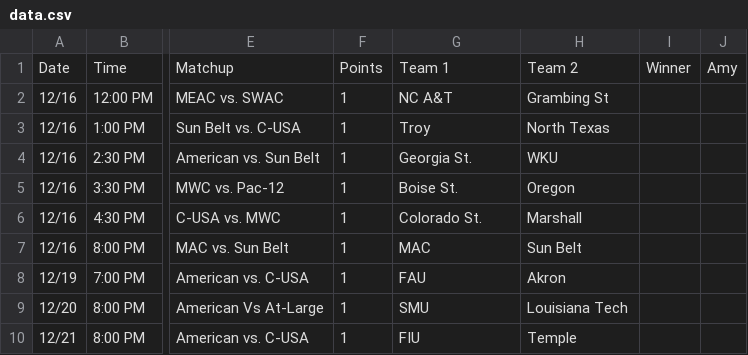
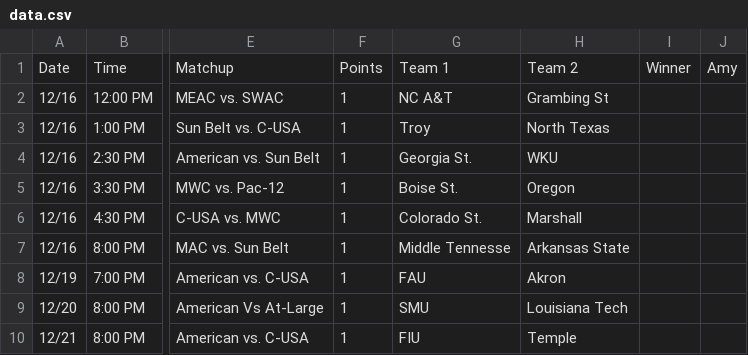
Before and after one commit to nclundell/bbchallenge-1.0, a CSV file: data.csv, drawn as a sheet; only a part is shown, gaps mark what is left out; the diff names each change by its address in the sheet, - before the commit and + after, or states it on an @@ line.

Commit message:
Camelia Bowl fix

```diff
--- a/data.csv
+++ b/data.csv
-G7: MAC
+G7: Middle Tennesse
-H7: Sun Belt
+H7: Arkansas State
```
